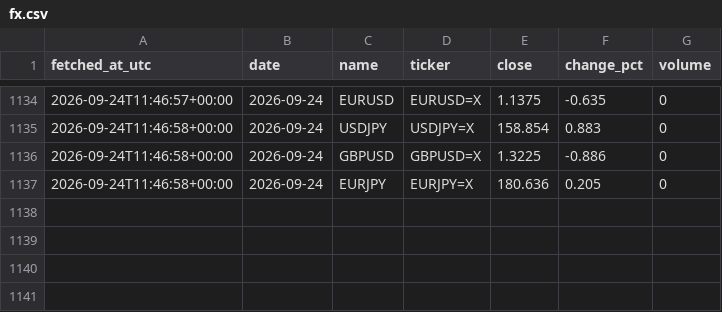
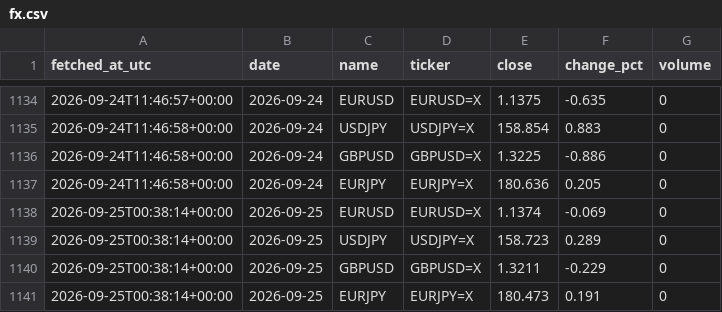
Before and after one commit to DSmarc7/daily-quant-log, a CSV file: market-tracker/data/fx.csv, drawn as a sheet; only a part is shown, gaps mark what is left out.

```diff
--- a/market-tracker/data/fx.csv
+++ b/market-tracker/data/fx.csv
@@ -1137 +1137,5 @@ fetched_at_utc,date,name,ticker,close,change_pct,volume
 2026-09-24T11:46:58+00:00,2026-09-24,EURJPY,EURJPY=X,180.636,0.205,0
+2026-09-25T00:38:14+00:00,2026-09-25,EURUSD,EURUSD=X,1.1374,-0.069,0
+2026-09-25T00:38:14+00:00,2026-09-25,USDJPY,USDJPY=X,158.723,0.289,0
+2026-09-25T00:38:14+00:00,2026-09-25,GBPUSD,GBPUSD=X,1.3211,-0.229,0
+2026-09-25T00:38:14+00:00,2026-09-25,EURJPY,EURJPY=X,180.473,0.191,0
```
Also changed, not shown: market-tracker/data/crypto.csv, market-tracker/data/indices.csv, 1 other file.
